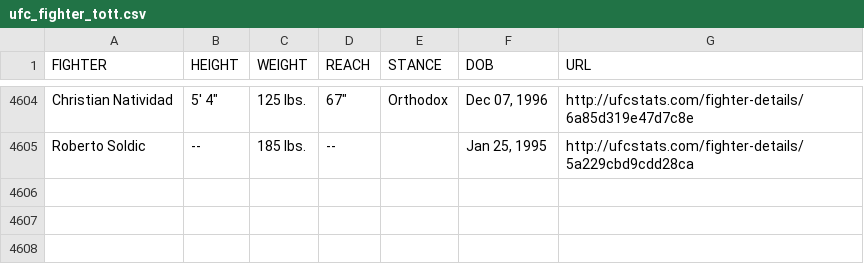
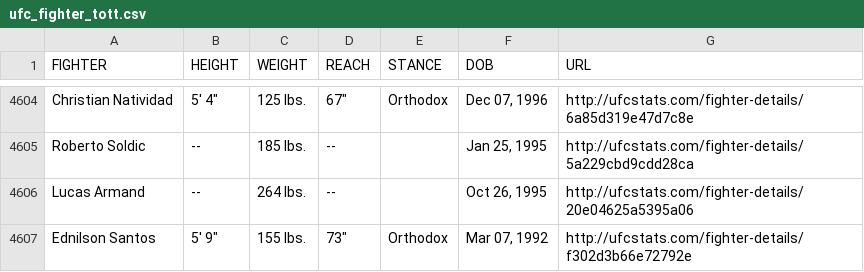
Before and after one commit to AadiKenwar1/UFC-Matchup-Predictor, a CSV file: data/ufc_fighter_tott.csv, drawn as a sheet; only a part is shown, gaps mark what is left out.

```diff
--- a/data/ufc_fighter_tott.csv
+++ b/data/ufc_fighter_tott.csv
@@ -4605 +4605,3 @@ Christian Natividad,"5' 4""",125 lbs.,"67""",Orthodox,"Dec 07, 1996",http://ufcs
 Roberto Soldic,--,185 lbs.,--,,"Jan 25, 1995",http://ufcstats.com/fighter-details/5a229cbd9cdd28ca
+Lucas Armand,--,264 lbs.,--,,"Oct 26, 1995",http://ufcstats.com/fighter-details/20e04625a5395a06
+Ednilson Santos,"5' 9""",155 lbs.,"73""",Orthodox,"Mar 07, 1992",http://ufcstats.com/fighter-details/f302d3b66e72792e
```
Also changed, not shown: data/ufc_fight_details.csv, data/ufc_fighter_details.csv, 13 other files.
